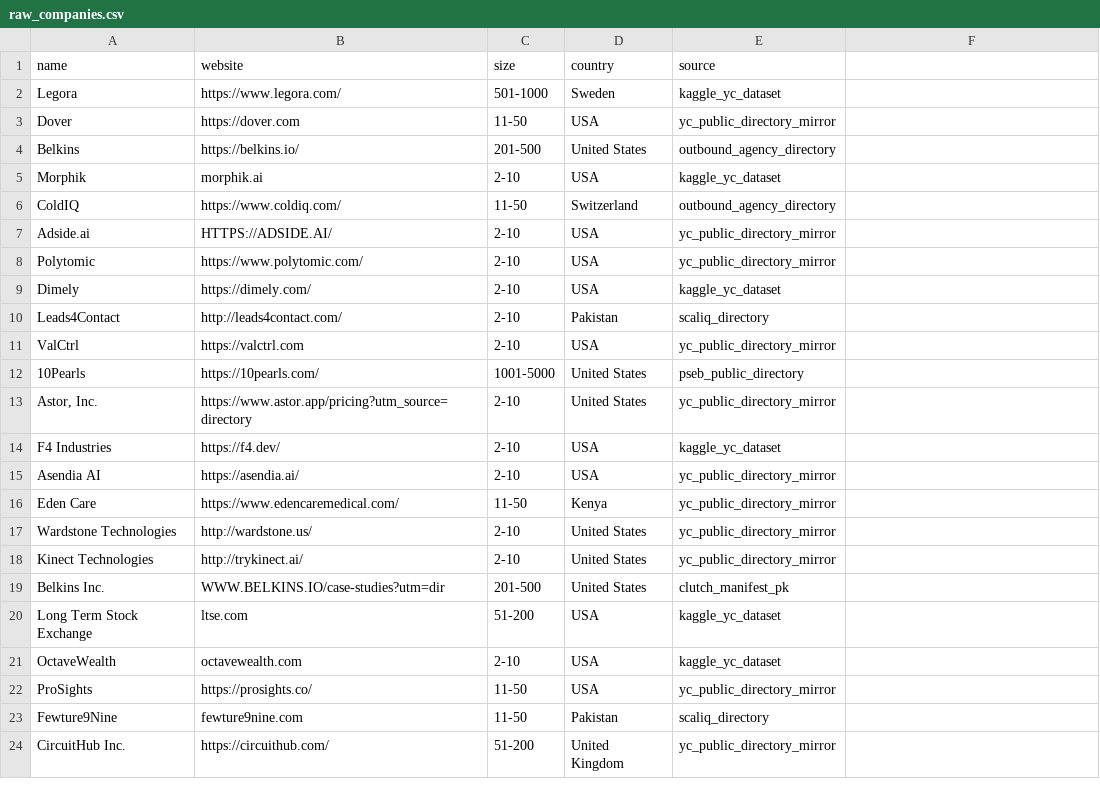
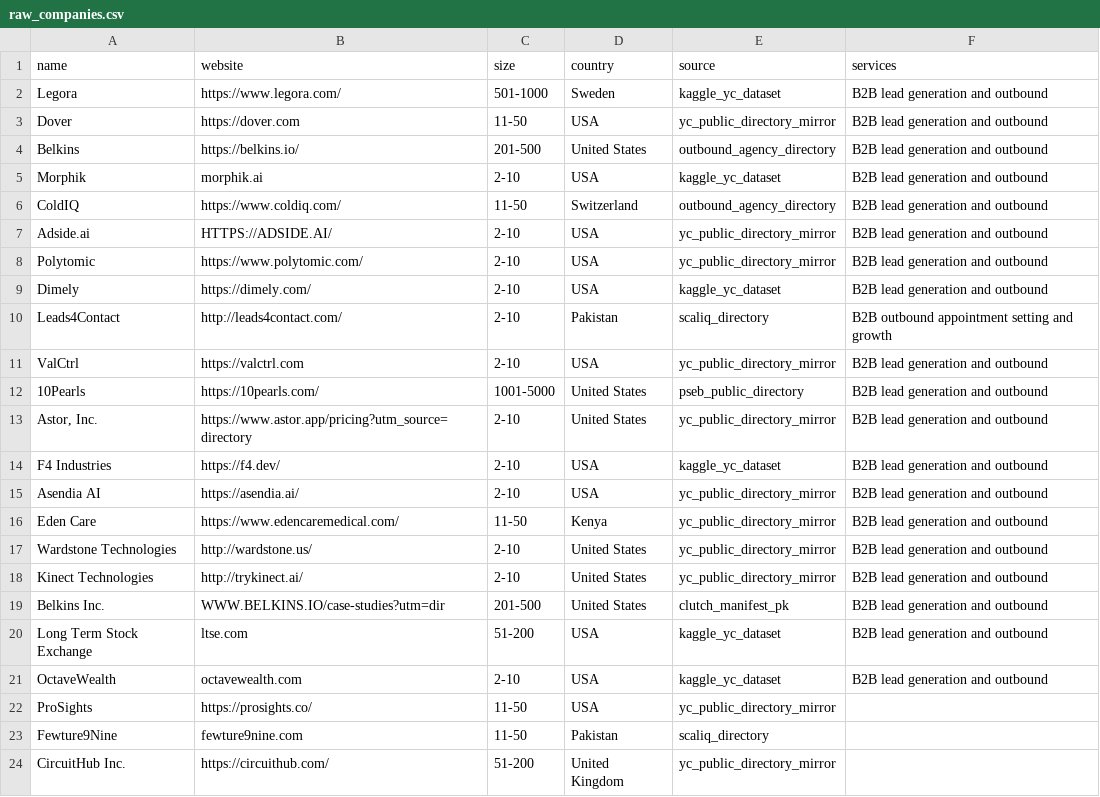
Before and after one commit to creativekhubaib/signal-to-meeting-engine, a CSV file: data/raw_companies.csv, drawn as a sheet; only a part is shown; the diff names each change by its address in the sheet, - before the commit and + after, or states it on an @@ line.

```diff
--- a/data/raw_companies.csv
+++ b/data/raw_companies.csv
-F1: (empty)
+F1: services
-F2:F9 (services): (empty)
+F2:F9 (services): B2B lead generation and outbound
-F10 (services): (empty)
+F10 (services): B2B outbound appointment setting and growth
-F11:F21 (services): (empty)
+F11:F21 (services): B2B lead generation and outbound
```
Also changed, not shown: 5 other files.
